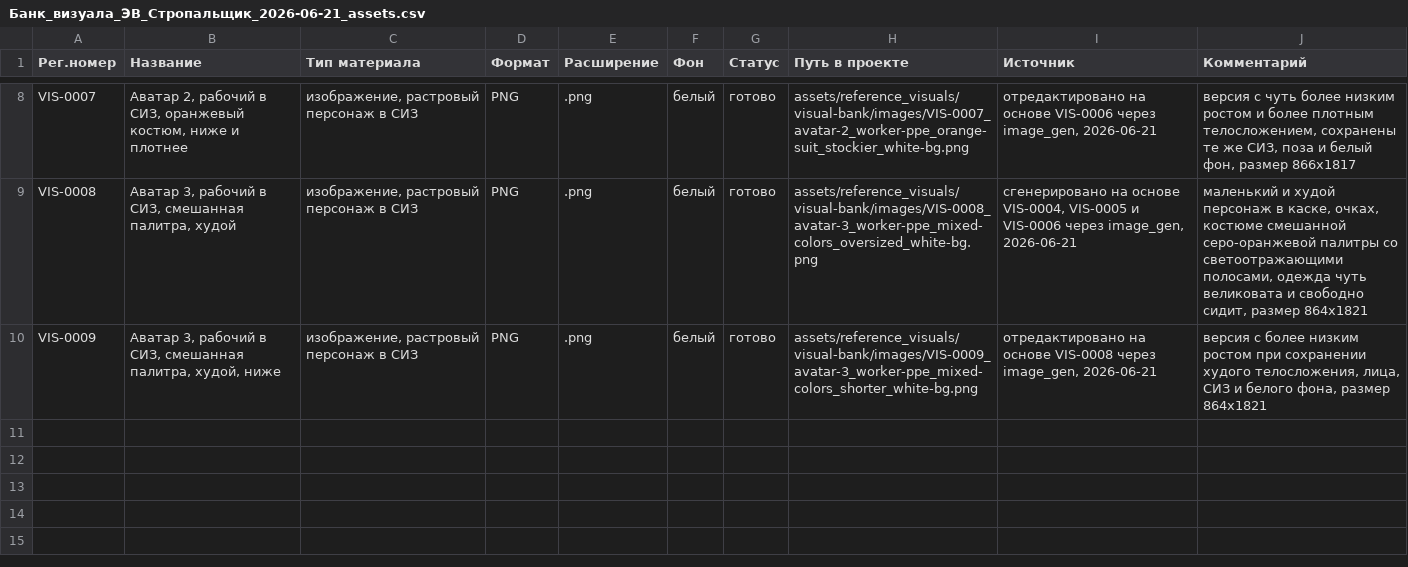
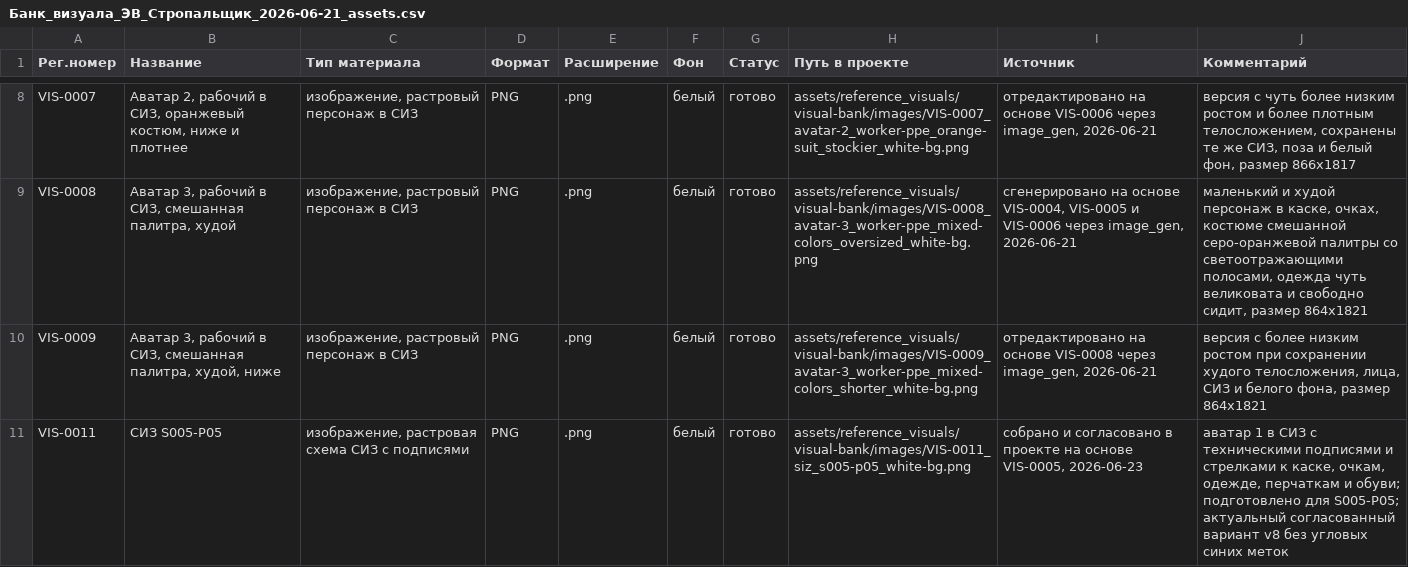
Before and after one commit to Armankanat2/EV-Strop, a CSV file: docs/04_production_и_реестры/Банк_визуала_ЭВ_Стропальщик_2026-06-21_assets.csv, drawn as a sheet; only a part is shown, gaps mark what is left out.

```diff
--- a/docs/04_production_и_реестры/Банк_визуала_ЭВ_Стропальщик_2026-06-21_assets.csv
+++ b/docs/04_production_и_реестры/Банк_визуала_ЭВ_Стропальщик_2026-06-21_assets.csv
@@ -10 +10,2 @@ VIS-0008,"Аватар 3, рабочий в СИЗ, смешанная пали
 VIS-0009,"Аватар 3, рабочий в СИЗ, смешанная палитра, худой, ниже","изображение, растровый персонаж в СИЗ",PNG,.png,белый,готово,assets/reference_visuals/visual-bank/images/VIS-0009_avatar-3_worker-ppe_mixed-colors_shorter_white-bg.png,"отредактировано на основе VIS-0008 через image_gen, 2026-06-21","версия с более низким ростом при сохранении худого телосложения, лица, СИЗ и белого фона, размер 864x1821"
+VIS-0011,"СИЗ S005-P05","изображение, растровая схема СИЗ с подписями",PNG,.png,белый,готово,assets/reference_visuals/visual-bank/images/VIS-0011_siz_s005-p05_white-bg.png,"собрано и согласовано в проекте на основе VIS-0005, 2026-06-23","аватар 1 в СИЗ с техническими подписями и стрелками к каске, очкам, одежде, перчаткам и обуви; подготовлено для S005-P05; актуальный согласованный вариант v8 без угловых синих меток"
```
Also changed, not shown: docs/04_production_и_реестры/Банк_визуала_ЭВ_Стропальщик_2026-06-21_usage.csv, 2 other files.
